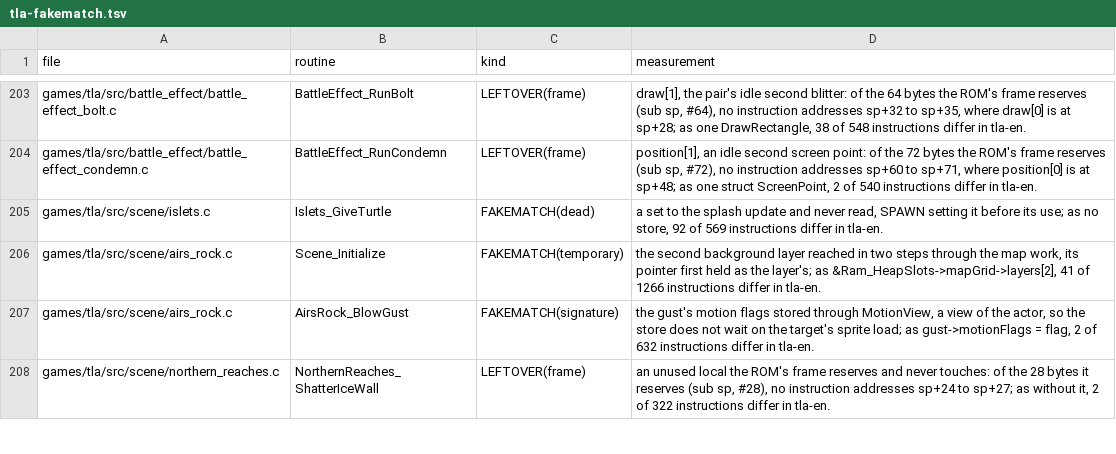
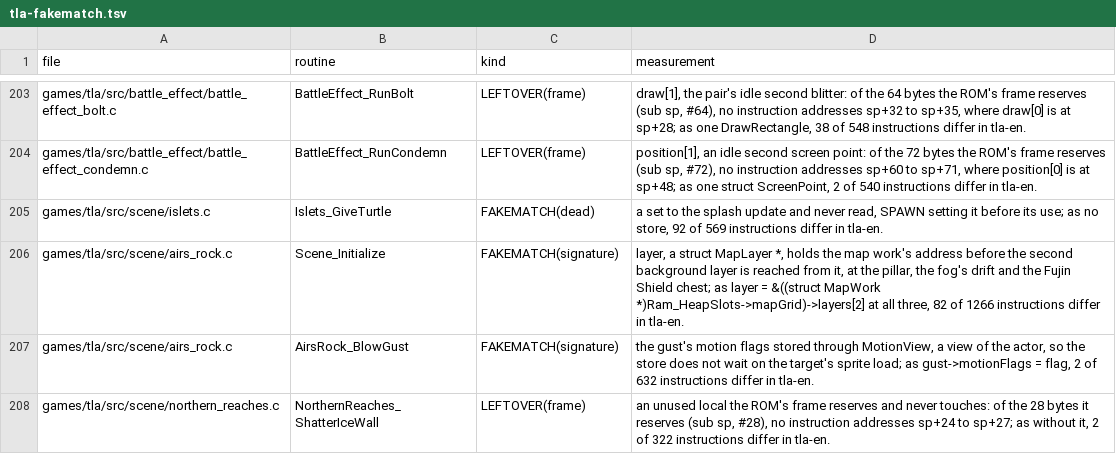
Before and after one commit to PascalPixel/alchemy-devtools, a TSV file: evidence/tla-fakematch.tsv, drawn as a sheet; only a part is shown, gaps mark what is left out.

```diff
--- a/evidence/tla-fakematch.tsv
+++ b/evidence/tla-fakematch.tsv
@@ -205,3 +205,3 @@ games/tla/src/battle_effect/battle_effect_condemn.c	BattleEffect_RunCondemn	LEFT
 games/tla/src/scene/islets.c	Islets_GiveTurtle	FAKEMATCH(dead)	a set to the splash update and never read, SPAWN setting it before its use; as no store, 92 of 569 instructions differ in tla-en.
-games/tla/src/scene/airs_rock.c	Scene_Initialize	FAKEMATCH(temporary)	the second background layer reached in two steps through the map work, its pointer first held as the layer's; as &Ram_HeapSlots->mapGrid->layers[2], 41 of 1266 instructions differ in tla-en.
+games/tla/src/scene/airs_rock.c	Scene_Initialize	FAKEMATCH(signature)	layer, a struct MapLayer *, holds the map work's address before the second background layer is reached from it, at the pillar, the fog's drift and the Fujin Shield chest; as layer = &((struct MapWork *)Ram_HeapSlots->mapGrid)->layers[2] at all three, 82 of 1266 instructions differ in tla-en.
 games/tla/src/scene/airs_rock.c	AirsRock_BlowGust	FAKEMATCH(signature)	the gust's motion flags stored through MotionView, a view of the actor, so the store does not wait on the target's sprite load; as gust->motionFlags = flag, 2 of 632 instructions differ in tla-en.
```
Also changed, not shown: evidence/tbs-fakematch.tsv.
